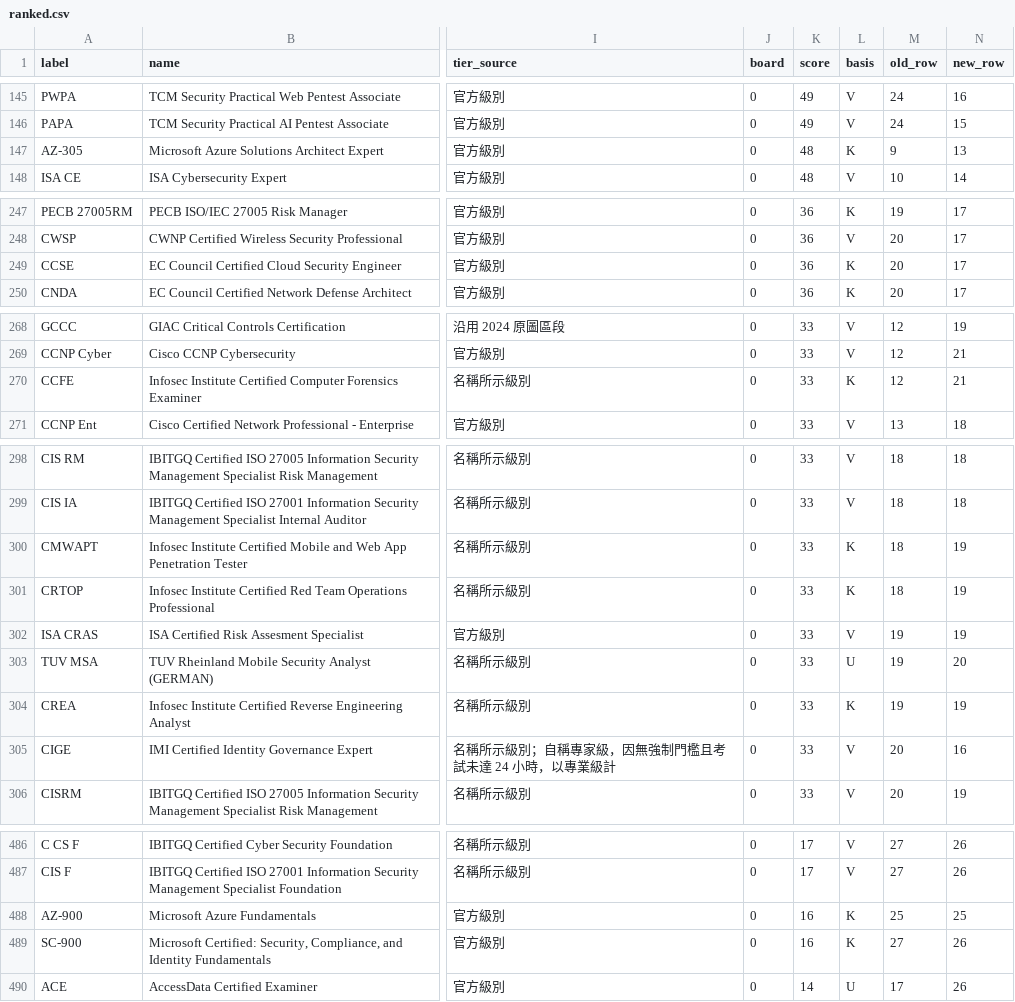
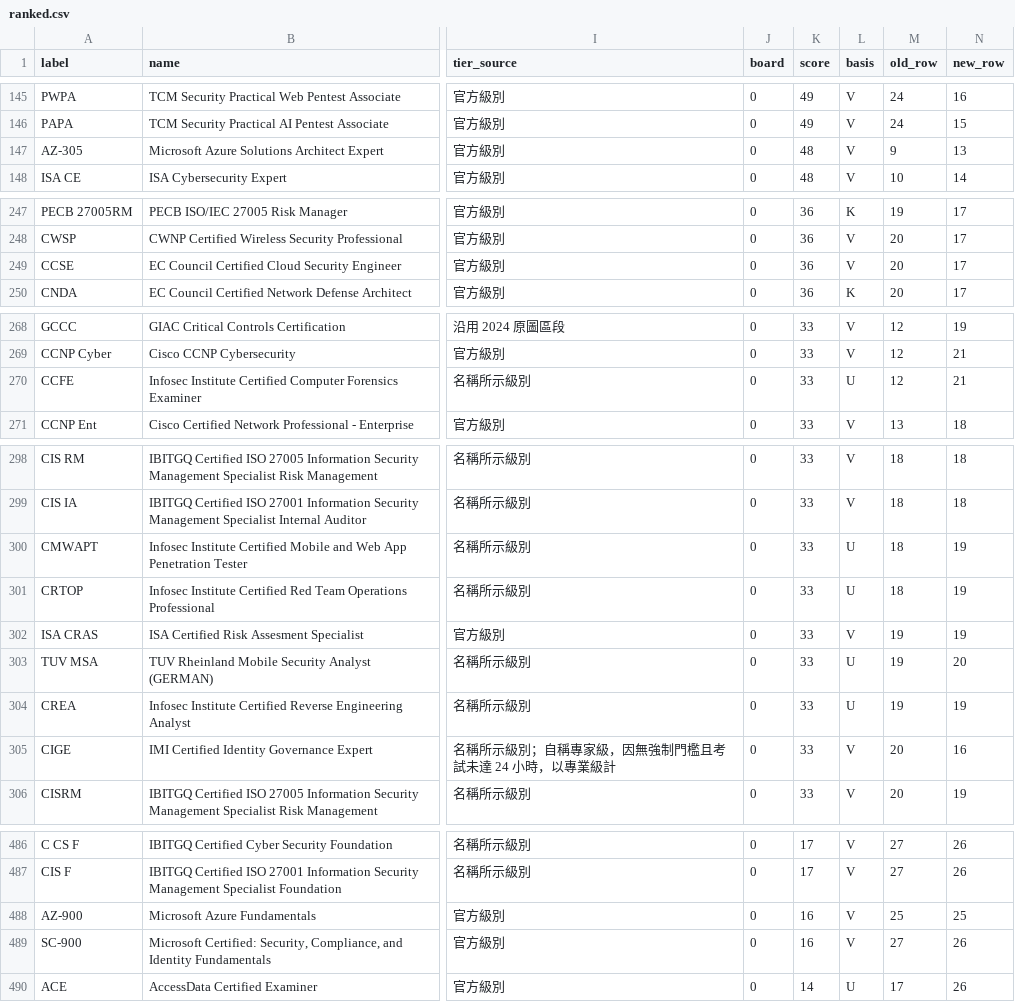
Before and after one commit to at9701/security-certification-map, a CSV file: data/ranked.csv, drawn as a sheet; only a part is shown, gaps mark what is left out; the diff covers the shown part only; the diff names each change by its address in the sheet, - before the commit and + after, or states it on an @@ line.

```diff
--- a/data/ranked.csv
+++ b/data/ranked.csv
-L147 (basis): K
+L147 (basis): V
-L249 (basis): K
+L249 (basis): V
-L270 (basis): K
+L270 (basis): U
-L300:L301 (basis): K
+L300:L301 (basis): U
-L304 (basis): K
+L304 (basis): U
-L488:L489 (basis): K
+L488:L489 (basis): V
```
Also changed, not shown: 13 edited cells elsewhere in this file, data/prices.csv, 4 other files.
